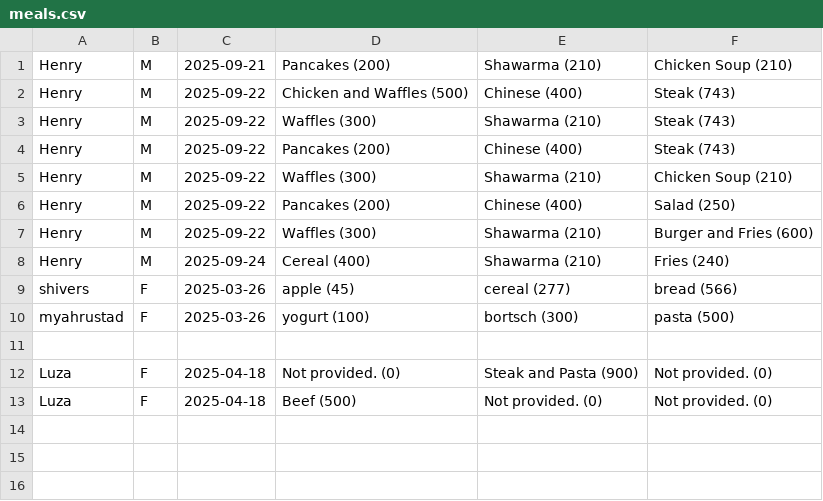
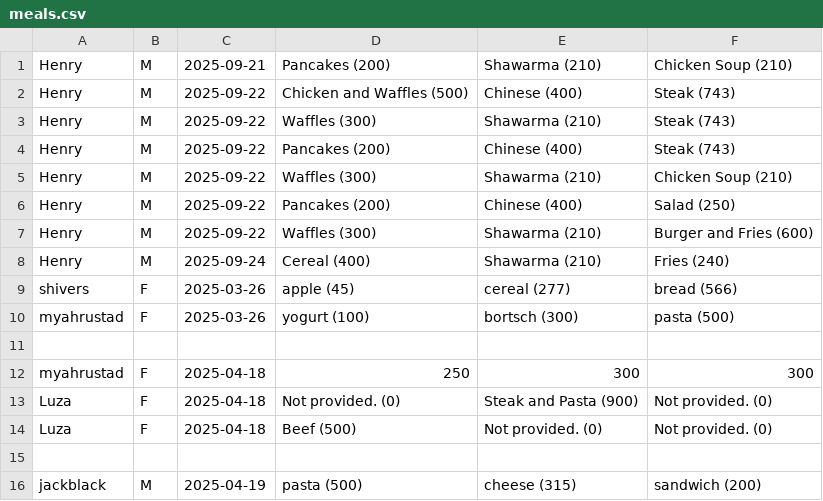
Before and after one commit to NabeelFK/FitnessDietTrackerApp, a CSV file: src/main/resources/com/example/fitnesstrackergp_gui/meals.csv, drawn as a sheet.

```diff
--- a/src/main/resources/com/example/fitnesstrackergp_gui/meals.csv
+++ b/src/main/resources/com/example/fitnesstrackergp_gui/meals.csv
@@ -11,3 +11,6 @@ myahrustad,F,2025-03-26,yogurt (100),bortsch (300),pasta (500)
 
+myahrustad,F,2025-04-18,250,300,300
 Luza,F,2025-04-18,Not provided. (0),Steak and Pasta (900),Not provided. (0)
 Luza,F,2025-04-18,Beef (500),Not provided. (0),Not provided. (0)
+
+jackblack,M,2025-04-19,pasta (500),cheese (315),sandwich (200)
```
Also changed, not shown: src/main/resources/com/example/fitnesstrackergp_gui/profiles.csv, 3 other files.
